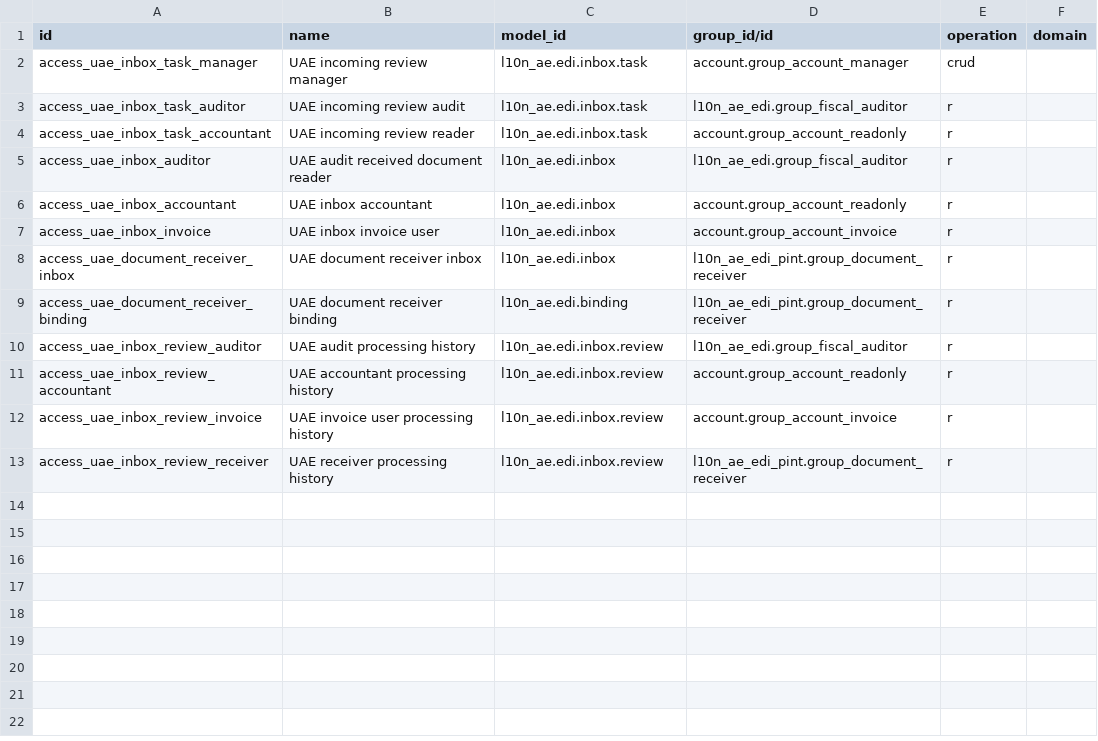
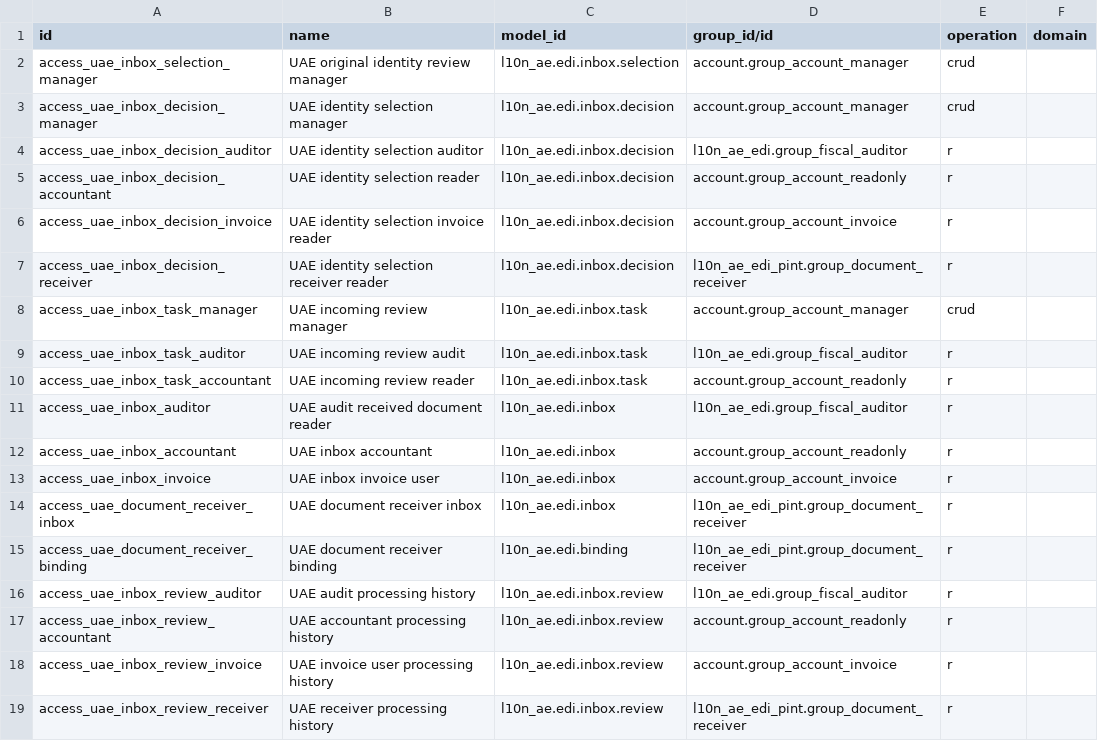
Before and after one commit to kmee/l10n-united-arab-emirates, a CSV file: l10n_ae_edi_pint/security/ir.access.csv, drawn as a sheet.

Commit message:
[ADD] UAE: review received identity variants and preserve evidence

```diff
--- a/l10n_ae_edi_pint/security/ir.access.csv
+++ b/l10n_ae_edi_pint/security/ir.access.csv
@@ -1,2 +1,8 @@
 id,name,model_id,group_id/id,operation,domain
+access_uae_inbox_selection_manager,UAE original identity review manager,l10n_ae.edi.inbox.selection,account.group_account_manager,crud,
+access_uae_inbox_decision_manager,UAE identity selection manager,l10n_ae.edi.inbox.decision,account.group_account_manager,crud,
+access_uae_inbox_decision_auditor,UAE identity selection auditor,l10n_ae.edi.inbox.decision,l10n_ae_edi.group_fiscal_auditor,r,
+access_uae_inbox_decision_accountant,UAE identity selection reader,l10n_ae.edi.inbox.decision,account.group_account_readonly,r,
+access_uae_inbox_decision_invoice,UAE identity selection invoice reader,l10n_ae.edi.inbox.decision,account.group_account_invoice,r,
+access_uae_inbox_decision_receiver,UAE identity selection receiver reader,l10n_ae.edi.inbox.decision,l10n_ae_edi_pint.group_document_receiver,r,
 access_uae_inbox_task_manager,UAE incoming review manager,l10n_ae.edi.inbox.task,account.group_account_manager,crud,
```
Also changed, not shown: 18 other files.
